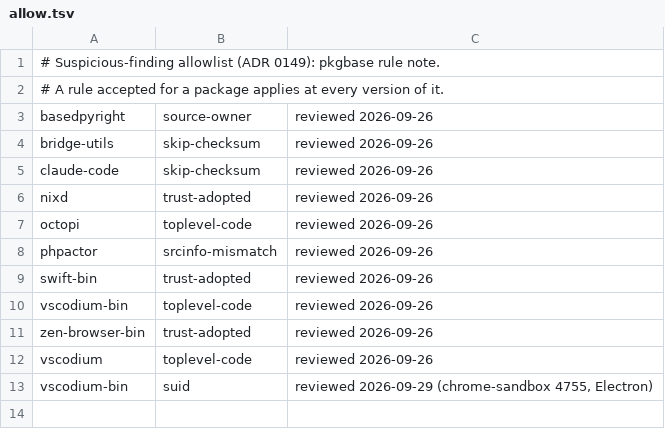
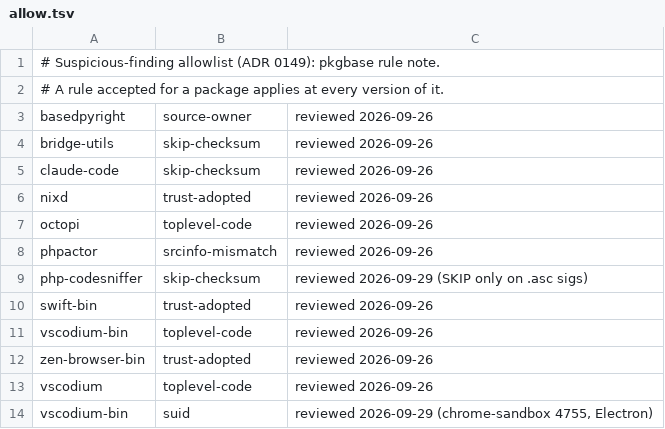
Before and after one commit to Aquastias/Arch-Dotfiles, a TSV file: .installer/aur/allow.tsv, drawn as a sheet; the diff names each change by its address in the sheet, - before the commit and + after, or states it on an @@ line.

```diff
--- a/.installer/aur/allow.tsv
+++ b/.installer/aur/allow.tsv
+row 9: php-codesniffer | skip-checksum | reviewed 2026-09-29 (SKIP only on .asc sigs)
```
Also changed, not shown: 12 other files.
